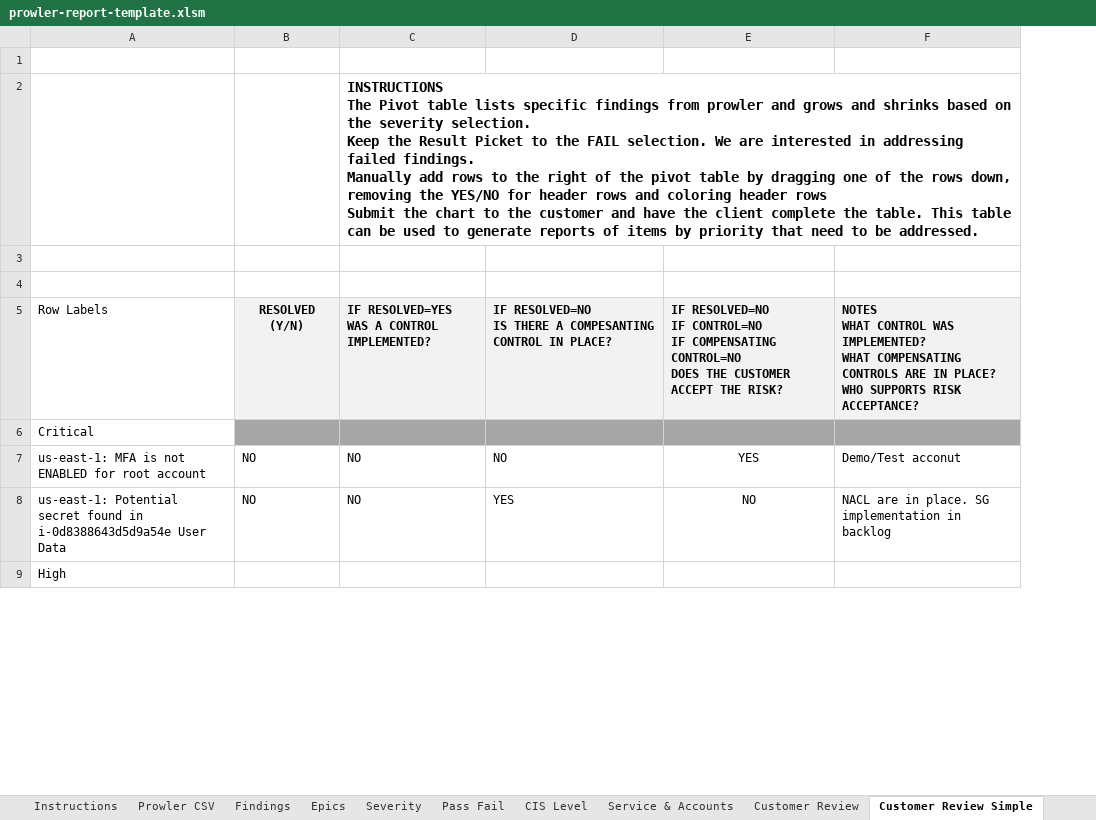
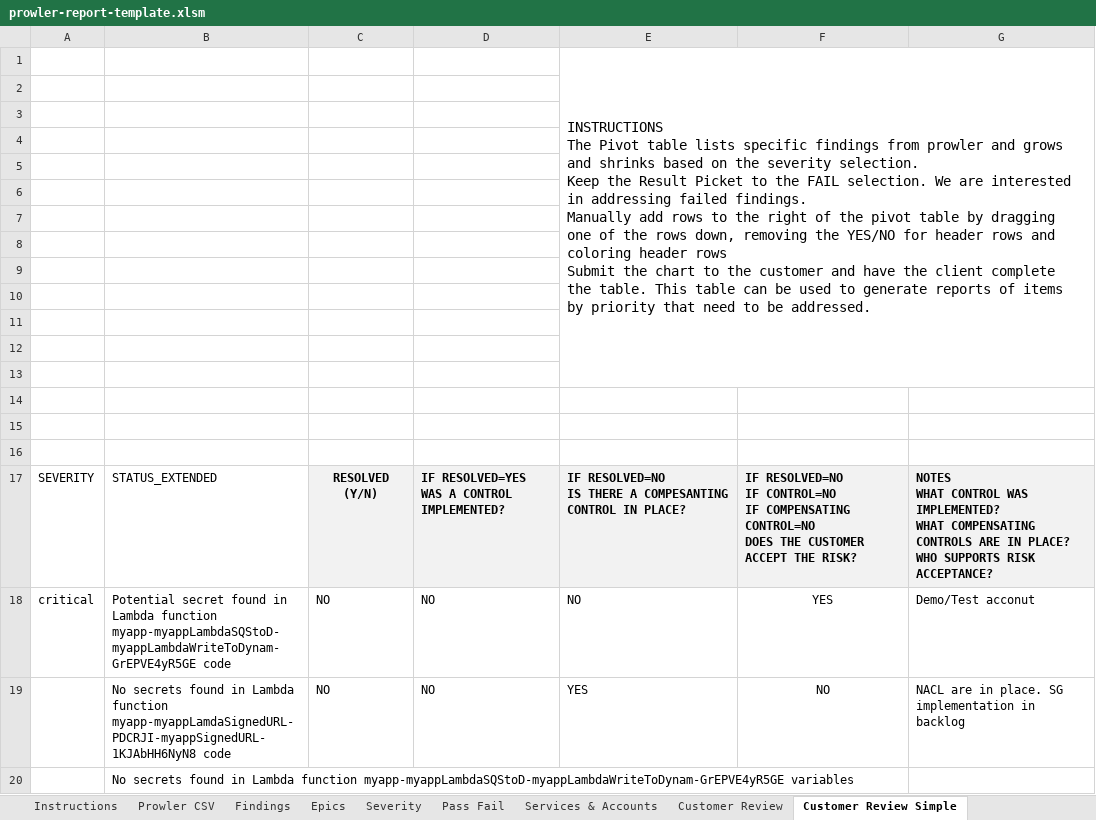
Before and after one commit to aws-samples/multi-account-security-assessment-via-prowler, an Excel workbook: prowler-report-template.xlsm, sheet Customer Review Simple, drawn as a sheet; only a part is shown; values as stored, in another font and other column widths than the file's, no borders; charts and pictures not drawn; removed rows and columns are numbered as before the commit, all else as after; ↵ is a line break in a cell; the diff covers the shown part only; the diff names each change by its address in the sheet, - before the commit and + after, or states it on an @@ line.

```diff
--- a/prowler-report-template.xlsm (sheet Customer Review Simple)
+++ b/prowler-report-template.xlsm (sheet Customer Review Simple)
-sheet tab: CIS Level
-sheet tab: Service & Accounts
+sheet tab: Services & Accounts
-column A, row 5: Row Labels; rows 7-9: us-east-1: MFA is not ENABLED for root account | us-east-1: Potential secret found in i-0d8388643d5d9a54e User Data | High
+column A, rows 17-18: SEVERITY | critical
+column B, rows 17-20: STATUS_EXTENDED | Potential secret found in Lambda function myapp-myappLambdaSQStoD-myappLambdaWriteToDynam-GrEPVE4yR5GE code | No secrets found in Lambda function myapp-myappLamdaSignedURL-PDCRJI-myappSignedURL-1KJAbHH6NyN8 code | No secrets found in Lambda function myapp-myappLambdaSQStoD-myappLambdaWriteToDynam-GrEPVE4yR5GE variables
+row 1:  |  |  |  | INSTRUCTIONS ↵ The Pivot table lists specific findings from prowler and grows and shrinks based on the severity selection. ↵ Keep the Result Picket to the FAIL selection. We are interested in addressing failed findings. ↵ Manually add rows to the right of the pivot table by dragging one of the rows down, removing the YES/NO for header rows and coloring header rows ↵ Submit the chart to the customer and have the client complete the table. This table can be used to generate reports of items by priority that need to be addressed.
-D3: INSTRUCTIONS ↵ The Pivot table lists specific findings from prowler and grows and shrinks based on the severity selection. ↵ Keep the Result Picket to the FAIL selection. We are interested in addressing failed findings. ↵ Manually add rows to the right of the pivot table by dragging one of the rows down, removing the YES/NO for header rows and coloring header rows ↵ Submit the chart to the customer and have the client complete the table. This table can be used to generate reports of items by priority that need to be addressed.
+D3: (empty)
-C2:F2 merged
+row 4: (empty)
+row 5: (empty)
+row 6: (empty)
+row 7: (empty)
+row 8: (empty)
+row 9: (empty)
+row 10: (empty)
+row 11: (empty)
+row 12: (empty)
+row 13: (empty)
+row 14: (empty)
@@ row 6 moved to row 43: No secrets found in Stack myapp-myappShe… @@
```
Also changed, not shown: 27 added rows elsewhere in this sheet, sheet Prowler CSV, sheet Customer Review, sheet Epics, sheet Findings, sheet Pass Fail, sheet Severity, 1 more sheet, charts or pictures.
